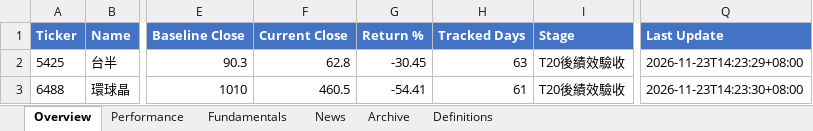
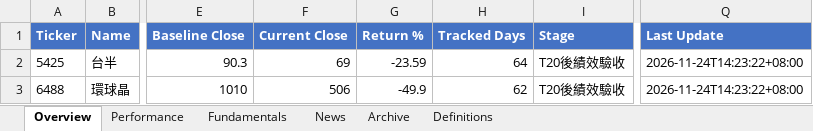
Before and after one commit to Gary172Lee/iSecretary-LIFF, an Excel workbook: data/swing_user_watchlist_analysis.xlsx, sheet Overview, drawn as a sheet; only a part is shown, gaps mark what is left out; values as stored, in another font and other column widths than the file's, no borders; the diff names each change by its address in the sheet, - before the commit and + after, or states it on an @@ line.

```diff
--- a/data/swing_user_watchlist_analysis.xlsx (sheet Overview)
+++ b/data/swing_user_watchlist_analysis.xlsx (sheet Overview)
-F2 (Current Close): 62.8
+F2 (Current Close): 69
-G2 (Return %): -30.45
+G2 (Return %): -23.59
-H2 (Tracked Days): 63
+H2 (Tracked Days): 64
-Q2 (Last Update): 2026-11-23T14:23:29+08:00
+Q2 (Last Update): 2026-11-24T14:23:22+08:00
-F3 (Current Close): 460.5
+F3 (Current Close): 506
-G3 (Return %): -54.41
+G3 (Return %): -49.9
-H3 (Tracked Days): 61
+H3 (Tracked Days): 62
-Q3 (Last Update): 2026-11-23T14:23:30+08:00
+Q3 (Last Update): 2026-11-24T14:23:22+08:00
```
Also changed, not shown: sheet Fundamentals, sheet Performance, data/swing_performance_analysis.xlsx, 17 other files.
